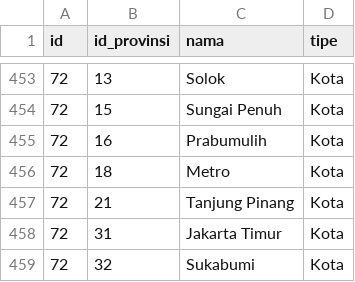
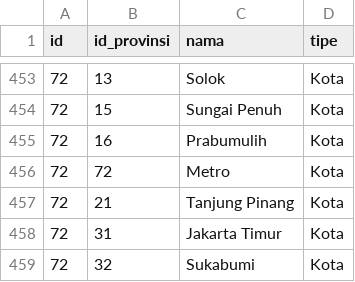
Before and after one commit to elhakimyasya/api-wilayah, a CSV file: data/kabupaten.csv, drawn as a sheet; only a part is shown, gaps mark what is left out.

```diff
--- a/data/kabupaten.csv
+++ b/data/kabupaten.csv
@@ -455,3 +455,3 @@ id,id_provinsi,nama,tipe
 72,16,Prabumulih,Kota
-72,18,Metro,Kota
+72,72,Metro,Kota
 72,21,Tanjung Pinang,Kota
```
Also changed, not shown: data/provinsi.csv, 6 other files.
